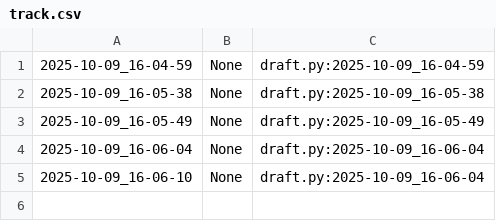
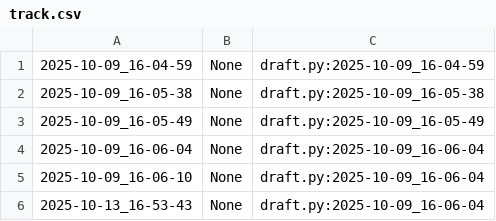
Before and after one commit to Weryck-Lemos/UFC-is-Fun, a CSV file: Rede POO 2025.2/poo/.tko/track/roupa/track.csv, drawn as a sheet; the diff names each change by its address in the sheet, - before the commit and + after, or states it on an @@ line.

```diff
--- a/Rede POO 2025.2/poo/.tko/track/roupa/track.csv
+++ b/Rede POO 2025.2/poo/.tko/track/roupa/track.csv
+row 6: 2025-10-13_16-53-43 | None | draft.py:2025-10-09_16-06-04
```
Also changed, not shown: Rede POO 2025.2/poo/.tko/track/relogio/track.csv, 17 other files.
